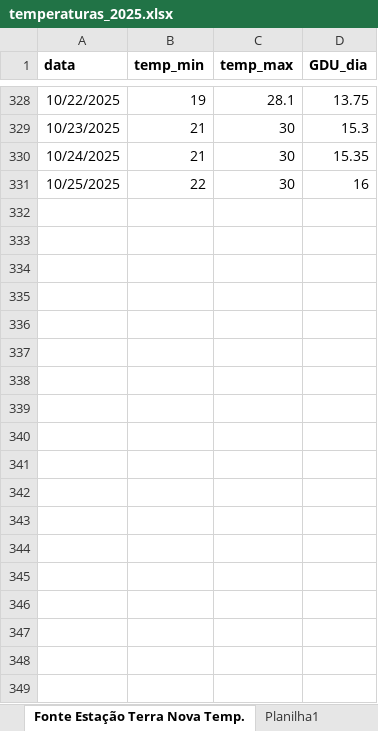
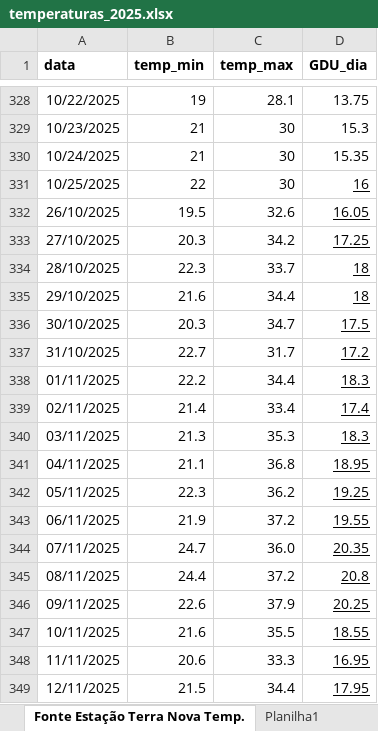
Before and after one commit to RodrigoBertipalha/CalculadoraGDU, an Excel workbook: base_clima/temperaturas_2025.xlsx, sheet Fonte Estação Terra Nova Temp., drawn as a sheet; only a part is shown, gaps mark what is left out; values as stored, in another font and other column widths than the file's, no borders; the diff covers the shown part only; the diff names each change by its address in the sheet, - before the commit and + after, or states it on an @@ line.

Commit message:
atualizado

```diff
--- a/base_clima/temperaturas_2025.xlsx (sheet Fonte Estação Terra Nova Temp.)
+++ b/base_clima/temperaturas_2025.xlsx (sheet Fonte Estação Terra Nova Temp.)
-D331 underline: off
+D331 underline: on
+row 332: 26/10/2025 | 19.5 | 32.6 | 16.05
+row 333: 27/10/2025 | 20.3 | 34.2 | 17.25
+row 334: 28/10/2025 | 22.3 | 33.7 | 18
+row 335: 29/10/2025 | 21.6 | 34.4 | 18
+row 336: 30/10/2025 | 20.3 | 34.7 | 17.5
+row 337: 31/10/2025 | 22.7 | 31.7 | 17.2
+row 338: 01/11/2025 | 22.2 | 34.4 | 18.3
+row 339: 02/11/2025 | 21.4 | 33.4 | 17.4
+row 340: 03/11/2025 | 21.3 | 35.3 | 18.3
+row 341: 04/11/2025 | 21.1 | 36.8 | 18.95
+row 342: 05/11/2025 | 22.3 | 36.2 | 19.25
+row 343: 06/11/2025 | 21.9 | 37.2 | 19.55
+row 344: 07/11/2025 | 24.7 | 36.0 | 20.35
+row 345: 08/11/2025 | 24.4 | 37.2 | 20.8
+row 346: 09/11/2025 | 22.6 | 37.9 | 20.25
+row 347: 10/11/2025 | 21.6 | 35.5 | 18.55
+row 348: 11/11/2025 | 20.6 | 33.3 | 16.95
+row 349: 12/11/2025 | 21.5 | 34.4 | 17.95
```
Also changed, not shown: 29 added rows elsewhere in this sheet.
